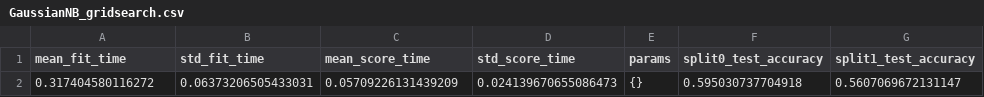
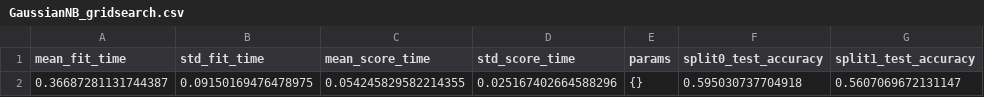
Before and after one commit to Gladistony/inteligencia-artificial-2026.1-projeto-2-VA, a CSV file: Codigo/resultados/GaussianNB_gridsearch.csv, drawn as a sheet; only a part is shown; the diff names each change by its address in the sheet, - before the commit and + after, or states it on an @@ line.

```diff
--- a/Codigo/resultados/GaussianNB_gridsearch.csv
+++ b/Codigo/resultados/GaussianNB_gridsearch.csv
-A2 (mean_fit_time): 0.317404580116272
+A2 (mean_fit_time): 0.36687281131744387
-B2 (std_fit_time): 0.06373206505433031
+B2 (std_fit_time): 0.09150169476478975
-C2 (mean_score_time): 0.05709226131439209
+C2 (mean_score_time): 0.054245829582214355
-D2 (std_score_time): 0.024139670655086473
+D2 (std_score_time): 0.025167402664588296
```
Also changed, not shown: Codigo/resultados/DecisionTree_gridsearch.csv, Codigo/resultados/KNN_gridsearch.csv, 17 other files.
